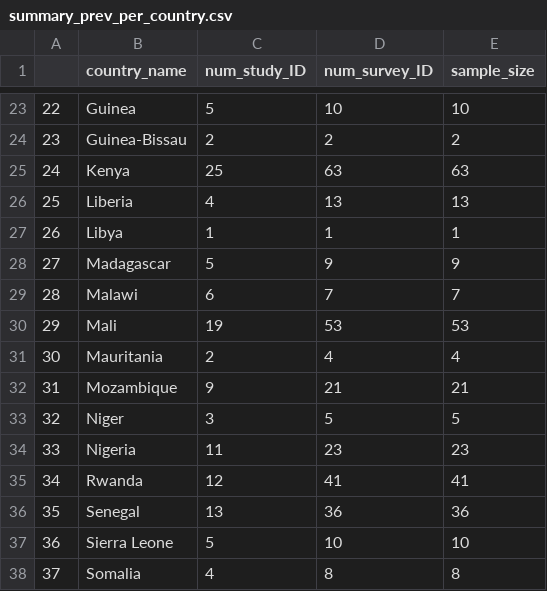
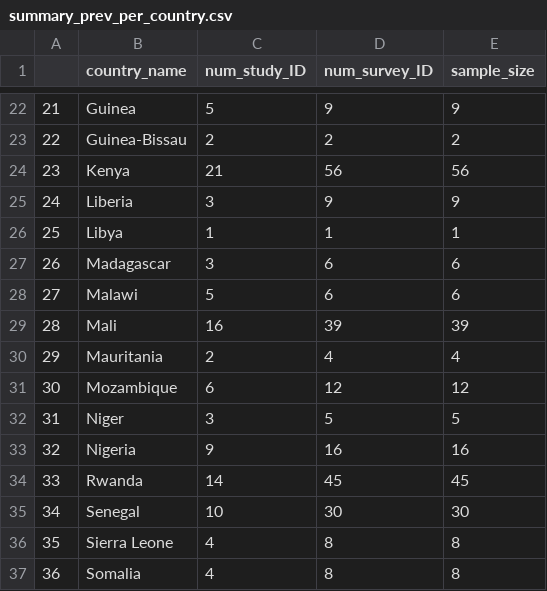
Before and after one commit to IDEELResearch/stitch, a CSV file: analysis/data_derived/prev_summary_tables/summary_prev_per_country.csv, drawn as a sheet; only a part is shown, gaps mark what is left out; addresses are those after the commit; the diff covers the shown part only; the diff names each change by its address in the sheet, - before the commit and + after, or states it on an @@ line.

```diff
--- a/analysis/data_derived/prev_summary_tables/summary_prev_per_country.csv
+++ b/analysis/data_derived/prev_summary_tables/summary_prev_per_country.csv
@@ column A renumbered from row 8 down @@
-D22 (num_survey_ID): 10
+D22 (num_survey_ID): 9
-E22 (sample_size): 10
+E22 (sample_size): 9
-C24 (num_study_ID): 25
+C24 (num_study_ID): 21
-D24 (num_survey_ID): 63
+D24 (num_survey_ID): 56
-E24 (sample_size): 63
+E24 (sample_size): 56
-C25 (num_study_ID): 4
+C25 (num_study_ID): 3
-D25 (num_survey_ID): 13
+D25 (num_survey_ID): 9
-E25 (sample_size): 13
+E25 (sample_size): 9
-C27 (num_study_ID): 5
+C27 (num_study_ID): 3
-D27 (num_survey_ID): 9
+D27 (num_survey_ID): 6
-E27 (sample_size): 9
+E27 (sample_size): 6
-C28 (num_study_ID): 6
+C28 (num_study_ID): 5
-D28 (num_survey_ID): 7
+D28 (num_survey_ID): 6
-E28 (sample_size): 7
+E28 (sample_size): 6
-C29 (num_study_ID): 19
+C29 (num_study_ID): 16
-D29 (num_survey_ID): 53
+D29 (num_survey_ID): 39
-E29 (sample_size): 53
+E29 (sample_size): 39
-C31 (num_study_ID): 9
+C31 (num_study_ID): 6
-D31 (num_survey_ID): 21
+D31 (num_survey_ID): 12
-E31 (sample_size): 21
+E31 (sample_size): 12
-C33 (num_study_ID): 11
+C33 (num_study_ID): 9
-D33 (num_survey_ID): 23
+D33 (num_survey_ID): 16
-E33 (sample_size): 23
+E33 (sample_size): 16
-C34 (num_study_ID): 12
+C34 (num_study_ID): 14
-D34 (num_survey_ID): 41
+D34 (num_survey_ID): 45
-E34 (sample_size): 41
+E34 (sample_size): 45
-C35 (num_study_ID): 13
+C35 (num_study_ID): 10
-D35 (num_survey_ID): 36
+D35 (num_survey_ID): 30
-E35 (sample_size): 36
+E35 (sample_size): 30
-C36 (num_study_ID): 5
+C36 (num_study_ID): 4
-D36 (num_survey_ID): 10
+D36 (num_survey_ID): 8
-E36 (sample_size): 10
+E36 (sample_size): 8
```
Also changed, not shown: 1 removed row and 53 edited cells elsewhere in this file, analysis/data_derived/prev_summary_tables/summary_prev_per_country_year.csv, analysis/data_derived/prev_summary_tables/summary_prev_per_year.csv, 3 other files.
